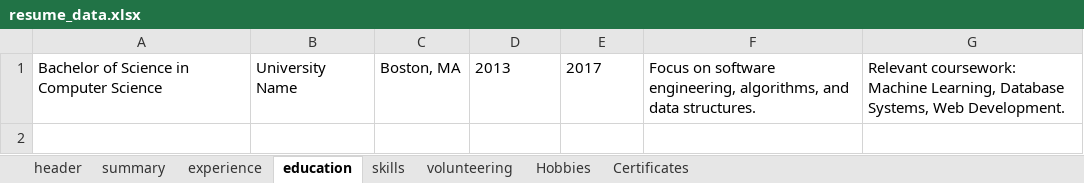
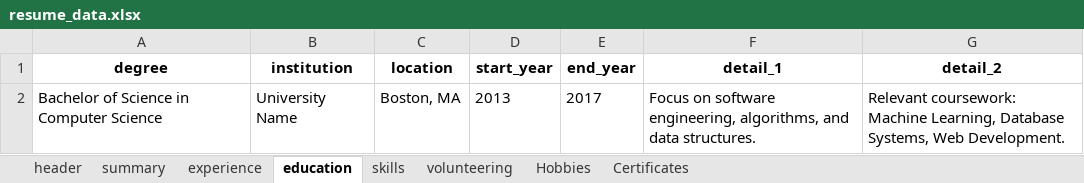
Before and after one commit to yasinsb/no-code-cv, an Excel workbook: profiles/resume_data.xlsx, sheet education, drawn as a sheet; values as stored, in another font and other column widths than the file's, no borders; the diff names each change by its address in the sheet, - before the commit and + after, or states it on an @@ line.

```diff
--- a/profiles/resume_data.xlsx (sheet education)
+++ b/profiles/resume_data.xlsx (sheet education)
+row 1: degree | institution | location | start_year | end_year | detail_1 | detail_2
```
Also changed, not shown: sheet experience, sheet volunteering, sheet Certificates, sheet skills, sheet header, sheet summary, 1 more sheet, profiles/resume_data_alt.xlsx, 1 other file.
